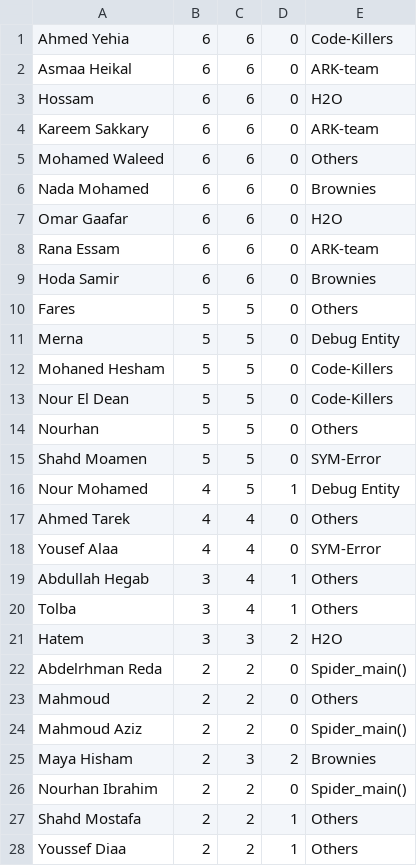
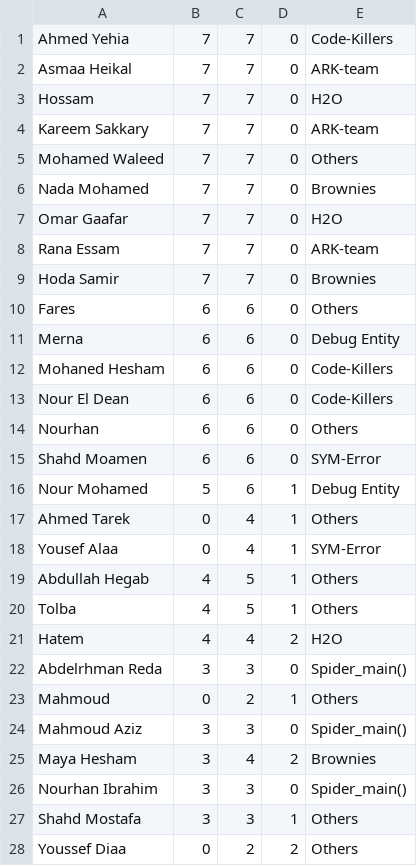
Before and after one commit to hatem1055/ECPC-Practice, a CSV file: data.csv, drawn as a sheet; only a part is shown; the diff covers the shown part only.

```diff
--- a/data.csv
+++ b/data.csv
@@ -1,28 +1,28 @@
-Ahmed Yehia,6,6,0,Code-Killers
-Asmaa Heikal,6,6,0,ARK-team
-Hossam,6,6,0,H2O
-Kareem Sakkary,6,6,0,ARK-team
-Mohamed Waleed,6,6,0,Others
-Nada Mohamed,6,6,0,Brownies
-Omar Gaafar,6,6,0,H2O
-Rana Essam,6,6,0,ARK-team
-Hoda  Samir,6,6,0,Brownies
-Fares,5,5,0,Others
-Merna,5,5,0,Debug Entity
-Mohaned Hesham,5,5,0,Code-Killers
-Nour El Dean,5,5,0,Code-Killers
-Nourhan,5,5,0,Others
-Shahd Moamen,5,5,0,SYM-Error
-Nour Mohamed,4,5,1,Debug Entity
-Ahmed Tarek,4,4,0,Others
-Yousef Alaa,4,4,0,SYM-Error
-Abdullah Hegab,3,4,1,Others
-Tolba,3,4,1,Others
-Hatem,3,3,2,H2O
-Abdelrhman Reda,2,2,0,Spider_main()
-Mahmoud,2,2,0,Others
-Mahmoud Aziz,2,2,0,Spider_main()
-Maya Hisham,2,3,2,Brownies
-Nourhan Ibrahim,2,2,0,Spider_main()
-Shahd Mostafa,2,2,1,Others
-Youssef Diaa,2,2,1,Others
+Ahmed Yehia,7,7,0,Code-Killers
+Asmaa Heikal,7,7,0,ARK-team
+Hossam,7,7,0,H2O
+Kareem Sakkary,7,7,0,ARK-team
+Mohamed Waleed,7,7,0,Others
+Nada Mohamed,7,7,0,Brownies
+Omar Gaafar,7,7,0,H2O
+Rana Essam,7,7,0,ARK-team
+Hoda Samir,7,7,0,Brownies
+Fares,6,6,0,Others
+Merna,6,6,0,Debug Entity
+Mohaned Hesham,6,6,0,Code-Killers
+Nour El Dean,6,6,0,Code-Killers
+Nourhan,6,6,0,Others
+Shahd Moamen,6,6,0,SYM-Error
+Nour Mohamed,5,6,1,Debug Entity
+Ahmed Tarek,0,4,1,Others
+Yousef Alaa,0,4,1,SYM-Error
+Abdullah Hegab,4,5,1,Others
+Tolba,4,5,1,Others
+Hatem,4,4,2,H2O
+Abdelrhman Reda,3,3,0,Spider_main()
+Mahmoud,0,2,1,Others
+Mahmoud Aziz,3,3,0,Spider_main()
+Maya Hesham,3,4,2,Brownies
+Nourhan Ibrahim,3,3,0,Spider_main()
+Shahd Mostafa,3,3,1,Others
+Youssef Diaa,0,2,2,Others
```
Also changed, not shown: 12 edited cells elsewhere in this file, 3 other files.
